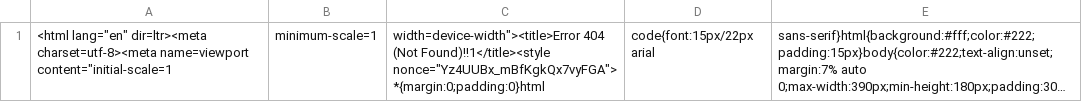
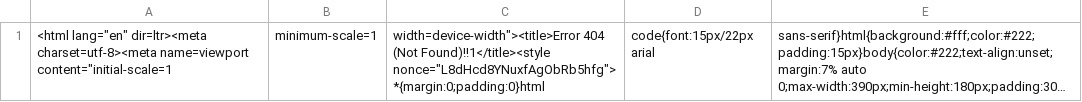
Before and after one commit to nehciyh/cargo-dashboard, a CSV file: data.csv, drawn as a sheet; long unchanged cells end in …; the diff names each change by its address in the sheet, - before the commit and + after, or states it on an @@ line.

```diff
--- a/data.csv
+++ b/data.csv
-C1: …(Not Found)!!1</title><style nonce="Yz4UUBx_mBfKgkQx7vyFGA">*{margin:0;padding:0}html
+C1: …(Not Found)!!1</title><style nonce="L8dHcd8YNuxfAgObRb5hfg">*{margin:0;padding:0}html
```
